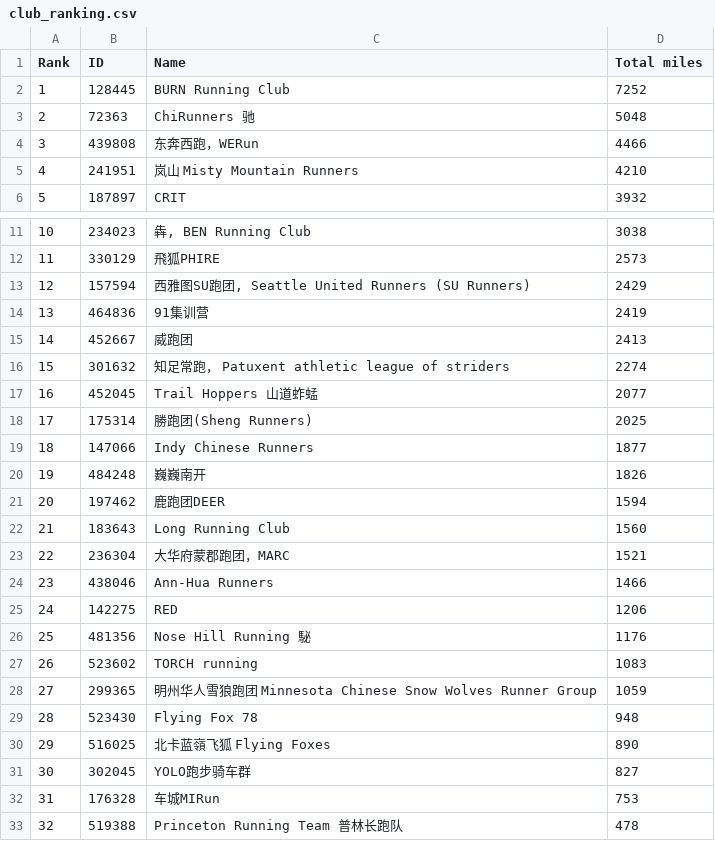
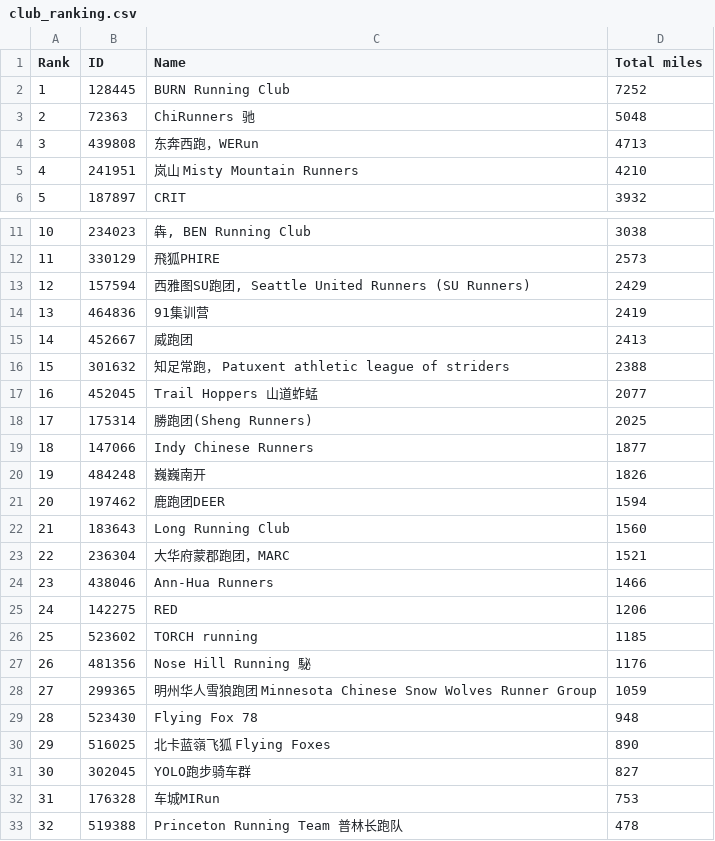
Before and after one commit to mocaspike150/lab, a CSV file: data/club_ranking.csv, drawn as a sheet; only a part is shown, gaps mark what is left out; removed rows and columns are numbered as before the commit, all else as after; the diff names each change by its address in the sheet, - before the commit and + after, or states it on an @@ line.

Commit message:
update total by Makefile

```diff
--- a/data/club_ranking.csv
+++ b/data/club_ranking.csv
-D4 (Total miles): 4466
+D4 (Total miles): 4713
-D16 (Total miles): 2274
+D16 (Total miles): 2388
+row 26: 25 | 523602 | TORCH running | 1185
@@ column A (Rank) renumbered in row 27 @@
-row 27: 26 | 523602 | TORCH running | 1083
```
Also changed, not shown: 3 other files.
